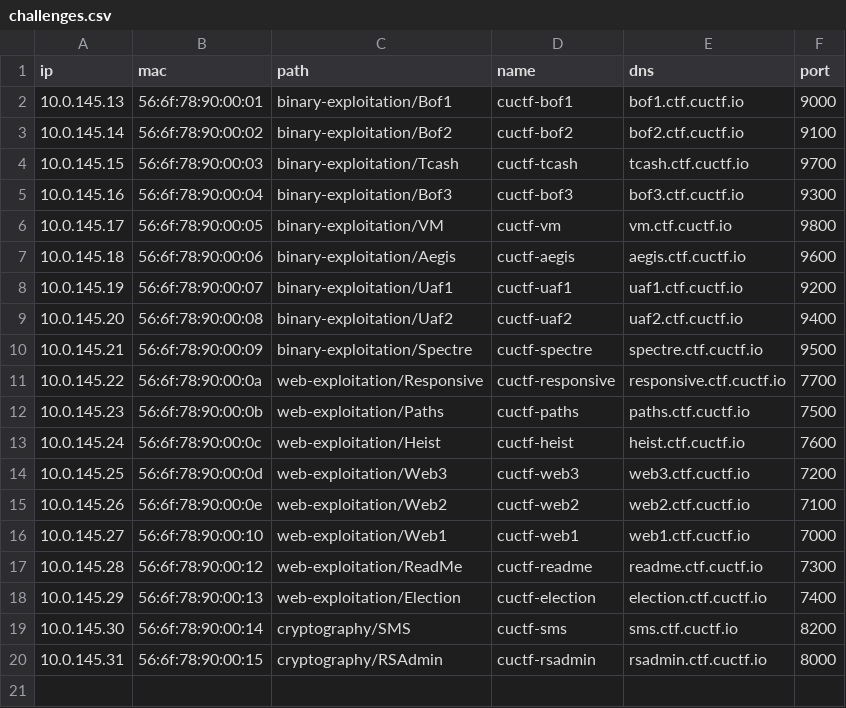
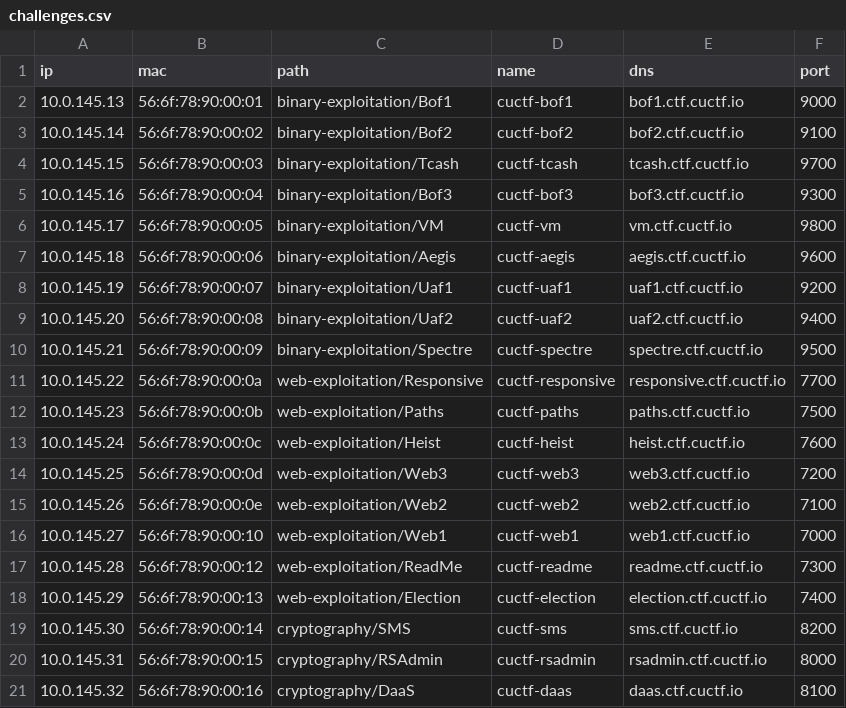
Before and after one commit to CUCyber/cuctf-2019-challenges, a CSV file: ovirt/challenges.csv, drawn as a sheet; the diff names each change by its address in the sheet, - before the commit and + after, or states it on an @@ line.

Commit message:
add daas challenge definition

```diff
--- a/ovirt/challenges.csv
+++ b/ovirt/challenges.csv
+row 21: 10.0.145.32 | 56:6f:78:90:00:16 | cryptography/DaaS | cuctf-daas | daas.ctf.cuctf.io | 8100
```
Also changed, not shown: 1 other file.
